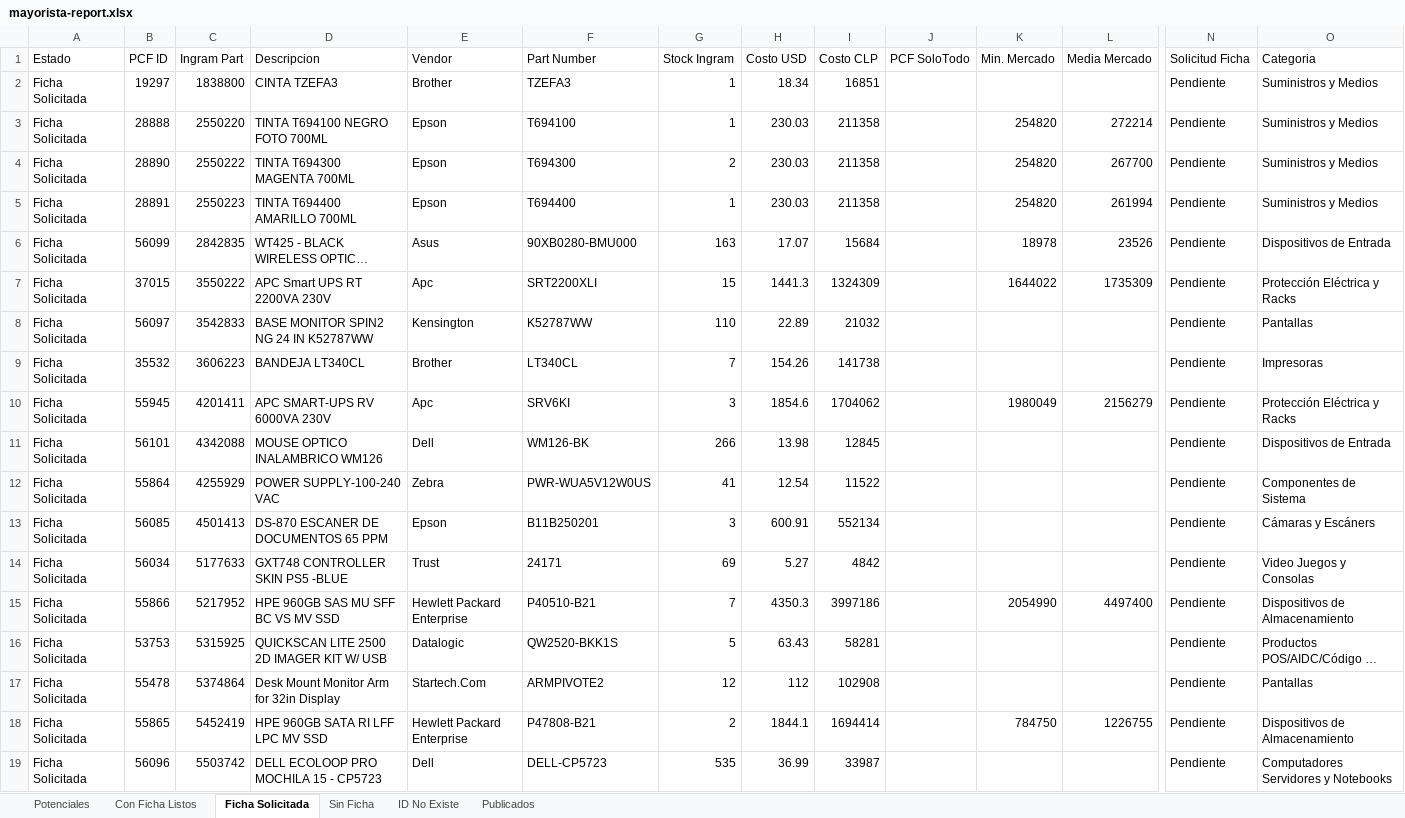
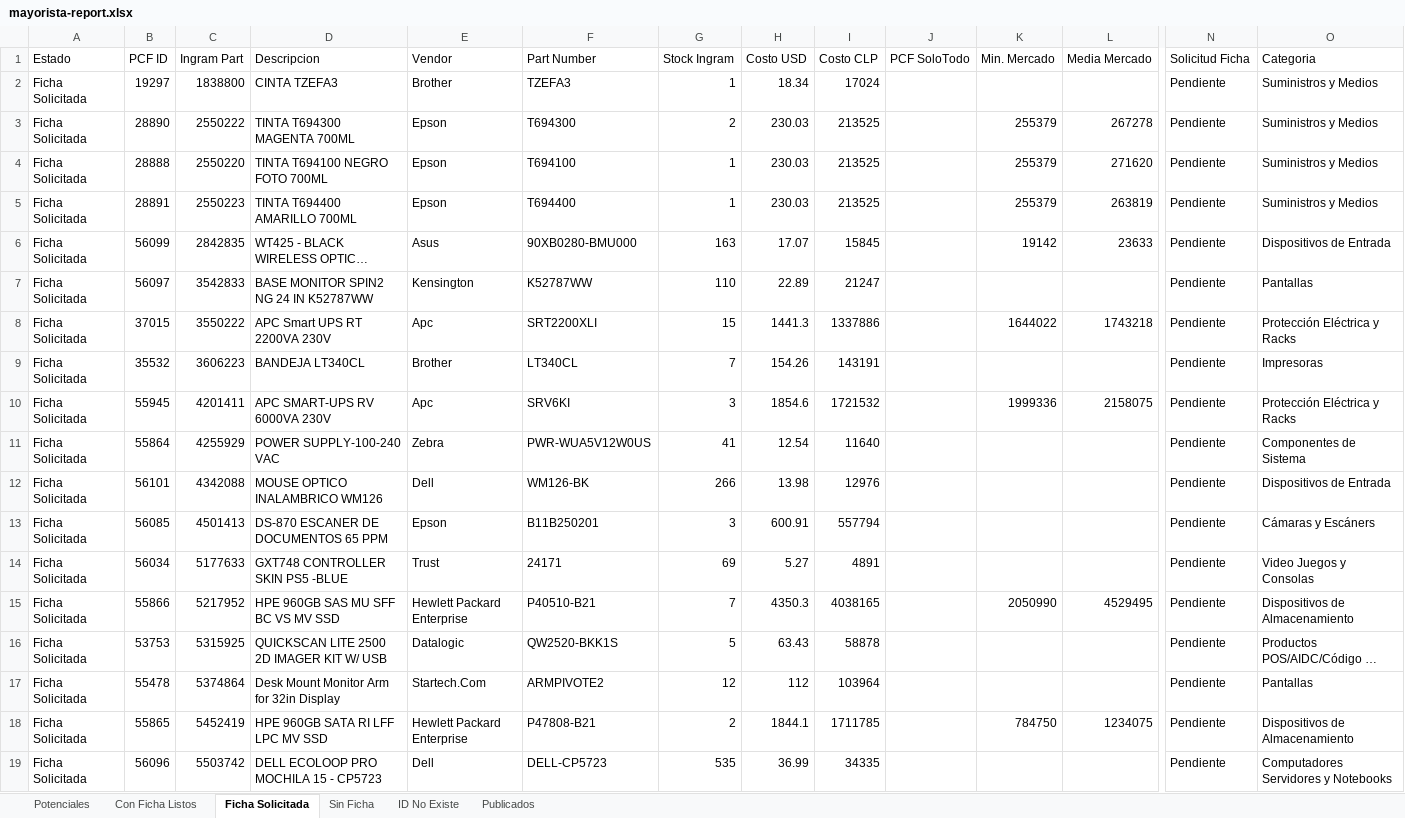
Before and after one commit to aincatoni/pcfactory-monitor-mayoristas, an Excel workbook: mayorista-report.xlsx, sheet Ficha Solicitada, drawn as a sheet; only a part is shown, gaps mark what is left out; long unchanged cells end in …; values as stored, in another font and other column widths than the file's, no borders; removed rows and columns are numbered as before the commit, all else as after; rows hold the shown columns only; the diff covers the shown part only; the diff names each change by its address in the sheet, - before the commit and + after, or states it on an @@ line.

```diff
--- a/mayorista-report.xlsx (sheet Ficha Solicitada)
+++ b/mayorista-report.xlsx (sheet Ficha Solicitada)
-I2 (Costo CLP): 16851
+I2 (Costo CLP): 17024
-row 3: Ficha Solicitada | 28888 | 2550220 | TINTA T694100 NEGRO FOTO 700ML | Epson | T694100 | 1 | 230.03 | 211358 |  | 254820 | 272214 | Pendiente | Suministros y Medios
-I3 (Costo CLP): 211358
+I3 (Costo CLP): 213525
-K3 (Min. Mercado): 254820
+K3 (Min. Mercado): 255379
-L3 (Media Mercado): 267700
+L3 (Media Mercado): 267278
+row 4: Ficha Solicitada | 28888 | 2550220 | TINTA T694100 NEGRO FOTO 700ML | Epson | T694100 | 1 | 230.03 | 213525 |  | 255379 | 271620 | Pendiente | Suministros y Medios
-I5 (Costo CLP): 211358
+I5 (Costo CLP): 213525
-K5 (Min. Mercado): 254820
+K5 (Min. Mercado): 255379
-L5 (Media Mercado): 261994
+L5 (Media Mercado): 263819
-I6 (Costo CLP): 15684
+I6 (Costo CLP): 15845
-K6 (Min. Mercado): 18978
+K6 (Min. Mercado): 19142
-L6 (Media Mercado): 23526
+L6 (Media Mercado): 23633
-row 7: Ficha Solicitada | 37015 | 3550222 | APC Smart UPS RT 2200VA 230V | Apc | SRT2200XLI | 15 | 1441.3 | 1324309 |  | 1644022 | 1735309 | Pendiente | Protección Eléctrica y Racks
-I7 (Costo CLP): 21032
+I7 (Costo CLP): 21247
+row 8: Ficha Solicitada | 37015 | 3550222 | APC Smart UPS RT 2200VA 230V | Apc | SRT2200XLI | 15 | 1441.3 | 1337886 |  | 1644022 | 1743218 | Pendiente | Protección Eléctrica y Racks
-I9 (Costo CLP): 141738
+I9 (Costo CLP): 143191
-I10 (Costo CLP): 1704062
+I10 (Costo CLP): 1721532
-K10 (Min. Mercado): 1980049
+K10 (Min. Mercado): 1999336
-L10 (Media Mercado): 2156279
+L10 (Media Mercado): 2158075
-row 11: Ficha Solicitada | 56101 | 4342088 | MOUSE OPTICO INALAMBRICO WM126 | Dell | WM126-BK | 266 | 13.98 | 12845 |  |  |  | Pendiente | Dispositivos de Entrada
-I11 (Costo CLP): 11522
+I11 (Costo CLP): 11640
+row 12: Ficha Solicitada | 56101 | 4342088 | MOUSE OPTICO INALAMBRICO WM126 | Dell | WM126-BK | 266 | 13.98 | 12976 |  |  |  | Pendiente | Dispositivos de Entrada
-I13 (Costo CLP): 552134
+I13 (Costo CLP): 557794
-I14 (Costo CLP): 4842
+I14 (Costo CLP): 4891
-I15 (Costo CLP): 3997186
+I15 (Costo CLP): 4038165
-K15 (Min. Mercado): 2054990
+K15 (Min. Mercado): 2050990
-L15 (Media Mercado): 4497400
+L15 (Media Mercado): 4529495
-I16 (Costo CLP): 58281
+I16 (Costo CLP): 58878
-I17 (Costo CLP): 102908
+I17 (Costo CLP): 103964
-I18 (Costo CLP): 1694414
+I18 (Costo CLP): 1711785
-L18 (Media Mercado): 1226755
+L18 (Media Mercado): 1234075
-I19 (Costo CLP): 33987
+I19 (Costo CLP): 34335
```
Also changed, not shown: 15 added rows, 17 removed rows and 45 edited cells elsewhere in this sheet, sheet Potenciales, sheet Publicados, sheet ID No Existe, sheet Con Ficha Listos, sheet Sin Ficha, 2 other files.
